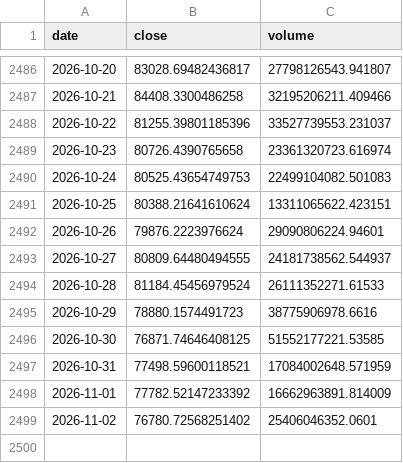
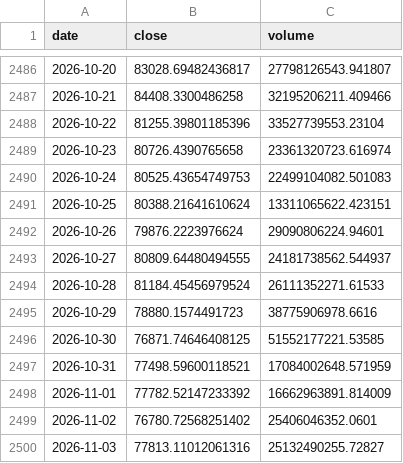
Before and after one commit to yusuferdem16/CryptoCurrencyPricePredicter, a CSV file: data/raw_btc_usd.csv, drawn as a sheet; only a part is shown, gaps mark what is left out.

```diff
--- a/data/raw_btc_usd.csv
+++ b/data/raw_btc_usd.csv
@@ -2487,3 +2487,3 @@ date,close,volume
 2026-10-21,84408.3300486258,32195206211.409466
-2026-10-22,81255.39801185396,33527739553.231037
+2026-10-22,81255.39801185396,33527739553.23104
 2026-10-23,80726.4390765658,23361320723.616974
@@ -2499 +2499,2 @@ date,close,volume
 2026-11-02,76780.72568251402,25406046352.0601
+2026-11-03,77813.11012061316,25132490255.72827
```
Also changed, not shown: data/features_btc_usd.csv, 3 other files.
